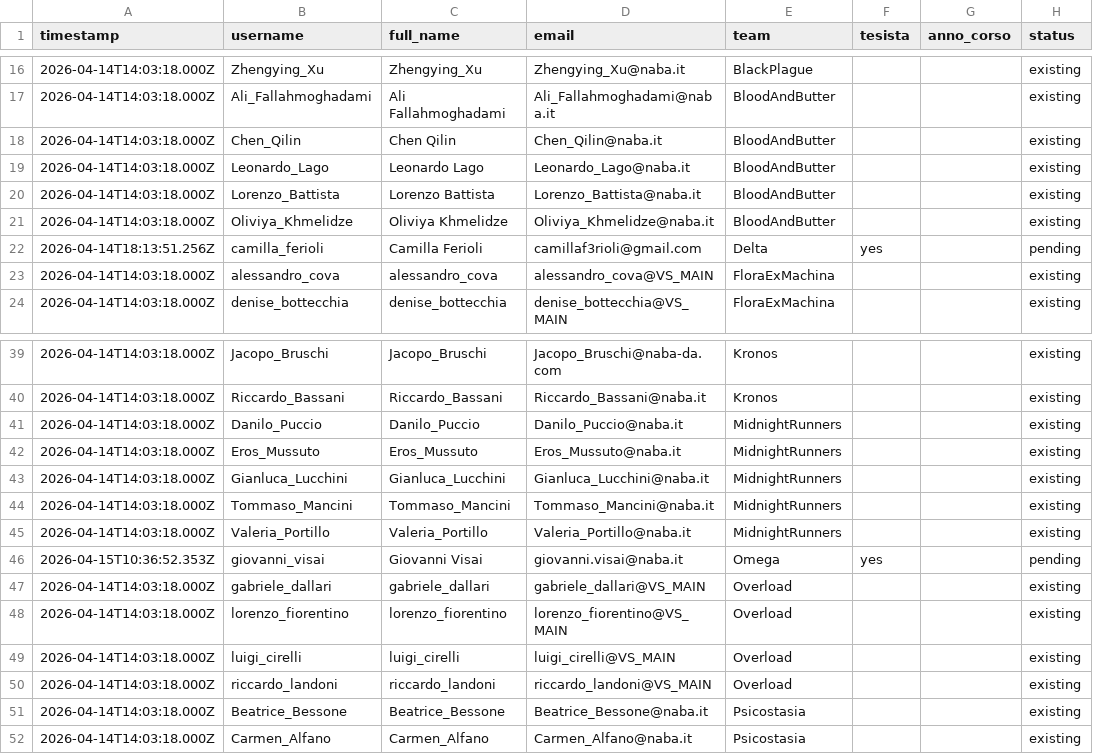
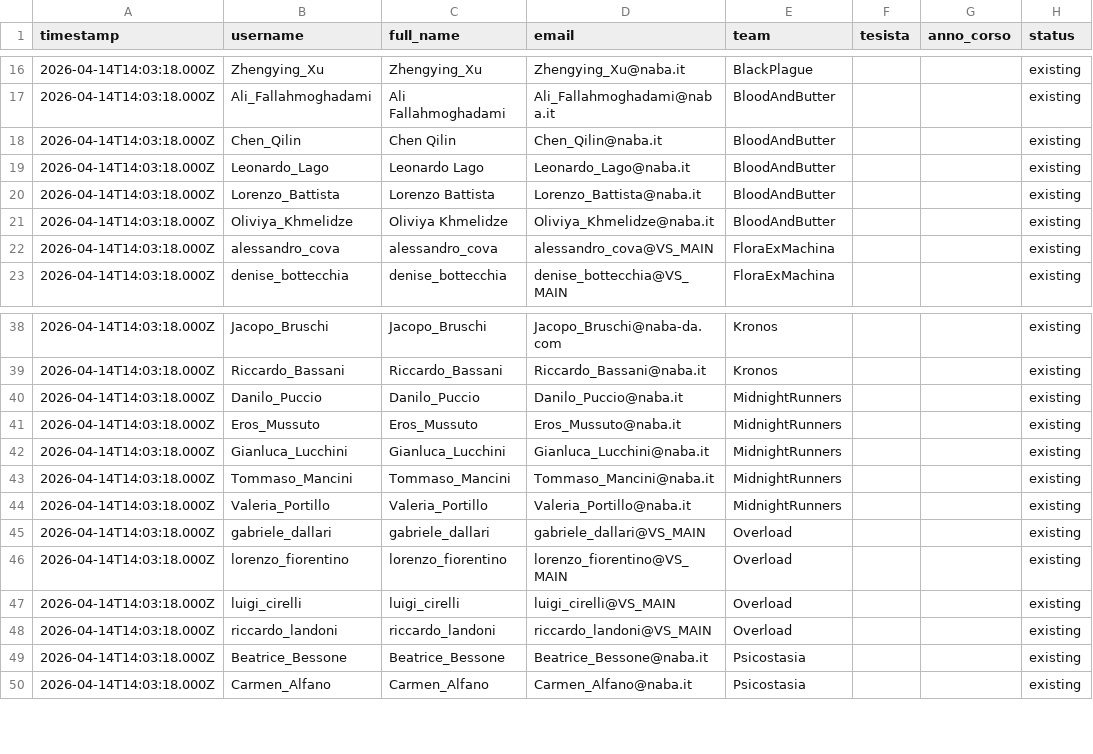
Before and after one commit to TechNABA/perforce-registration, a CSV file: data/users.csv, drawn as a sheet; only a part is shown, gaps mark what is left out.

Commit message:
Update users.csv

```diff
--- a/data/users.csv
+++ b/data/users.csv
@@ -21,3 +21,2 @@ timestamp,username,full_name,email,team,tesista,anno_corso,status
 2026-04-14T14:03:18.000Z,Oliviya_Khmelidze,Oliviya Khmelidze,Oliviya_Khmelidze@naba.it,BloodAndButter,,,existing
-2026-04-14T18:13:51.256Z,camilla_ferioli,Camilla Ferioli,camillaf3rioli@gmail.com,Delta,yes,,pending
 2026-04-14T14:03:18.000Z,alessandro_cova,alessandro_cova,alessandro_cova@VS_MAIN,FloraExMachina,,,existing
@@ -45,3 +44,2 @@ timestamp,username,full_name,email,team,tesista,anno_corso,status
 2026-04-14T14:03:18.000Z,Valeria_Portillo,Valeria_Portillo,Valeria_Portillo@naba.it,MidnightRunners,,,existing
-2026-04-15T10:36:52.353Z,giovanni_visai,Giovanni Visai,giovanni.visai@naba.it,Omega,yes,,pending
 2026-04-14T14:03:18.000Z,gabriele_dallari,gabriele_dallari,gabriele_dallari@VS_MAIN,Overload,,,existing
```
